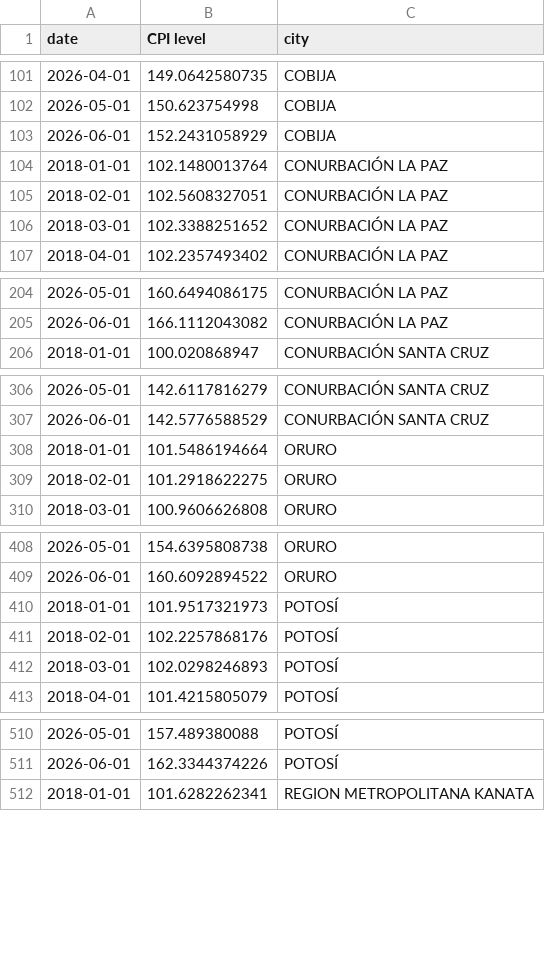
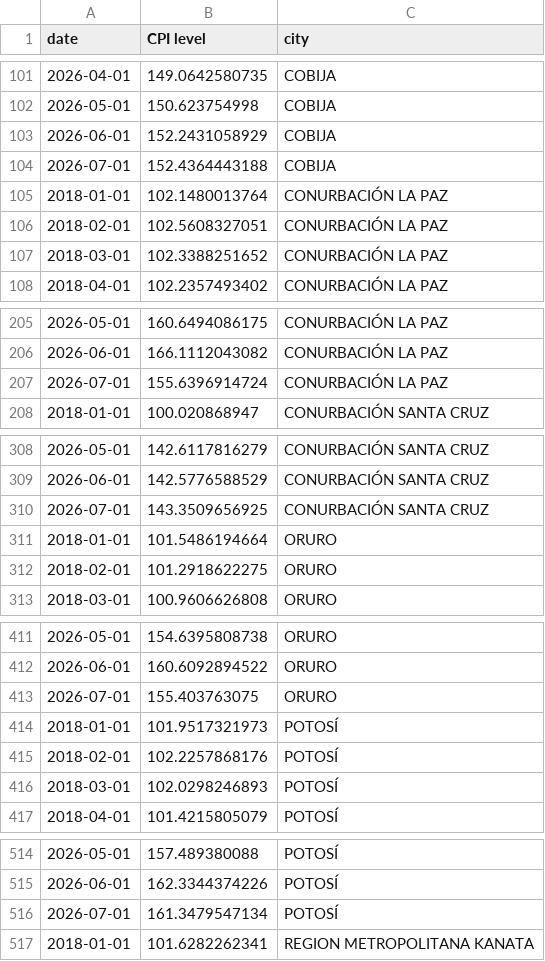
Before and after one commit to thomasriveros/live-ine-inflation-update, a CSV file: data/city_level_CPI.csv, drawn as a sheet; only a part is shown, gaps mark what is left out; the diff covers the shown part only; the diff names each change by its address in the sheet, - before the commit and + after, or states it on an @@ line.

```diff
--- a/data/city_level_CPI.csv
+++ b/data/city_level_CPI.csv
+row 104: 2026-07-01 | 152.4364443188 | COBIJA
+row 207: 2026-07-01 | 155.6396914724 | CONURBACIÓN LA PAZ
+row 310: 2026-07-01 | 143.3509656925 | CONURBACIÓN SANTA CRUZ
+row 413: 2026-07-01 | 155.403763075 | ORURO
+row 516: 2026-07-01 | 161.3479547134 | POTOSÍ
```
Also changed, not shown: 4 added rows elsewhere in this file, data/city_level_core_5_CPI.csv, data/national_CPI.csv, 3 other files.
